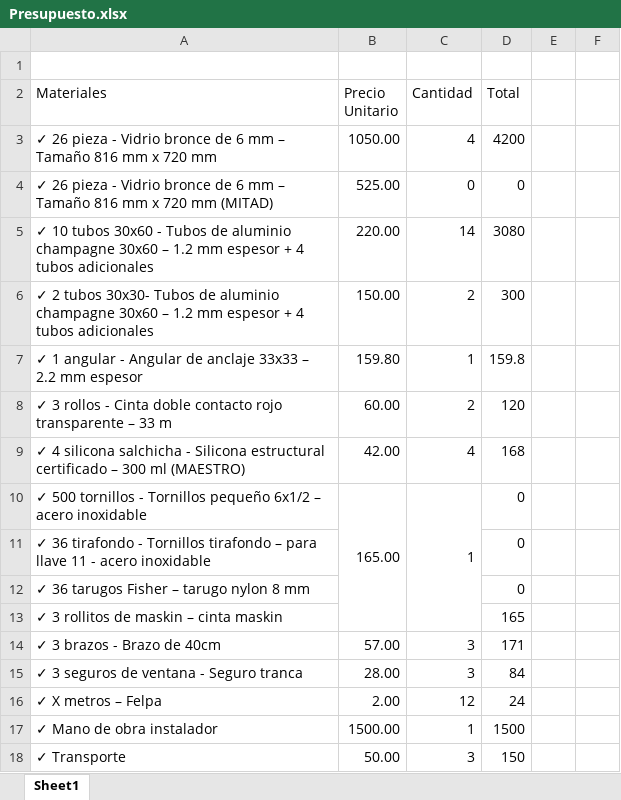
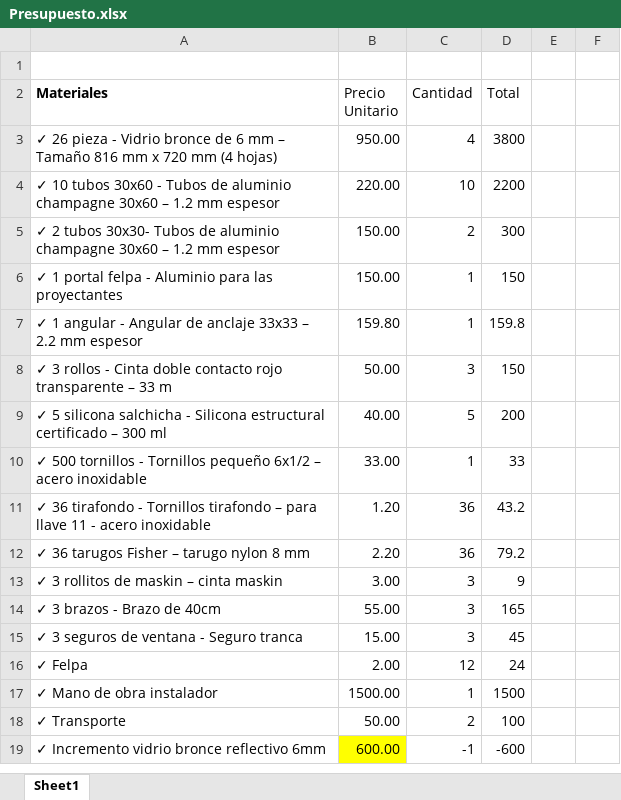
Before and after one commit to cruz-victor/sketchup-mix, an Excel workbook: glass skin of house/Presupuesto.xlsx, sheet Sheet1, drawn as a sheet; only a part is shown; values as stored, in another font and other column widths than the file's, no borders; removed rows and columns are numbered as before the commit, all else as after; the diff covers the shown part only; the diff names each change by its address in the sheet, - before the commit and + after, or states it on an @@ line.

Commit message:
first commit

```diff
--- a/glass skin of house/Presupuesto.xlsx (sheet Sheet1)
+++ b/glass skin of house/Presupuesto.xlsx (sheet Sheet1)
-A2 bold: off
+A2 bold: on
-row 3: ✓ 26 pieza - Vidrio bronce de 6 mm – Tamaño 816 mm x 720 mm | 1050.00 | 4 | 4200
-row 4: ✓ 26 pieza - Vidrio bronce de 6 mm – Tamaño 816 mm x 720 mm (MITAD) | 525.00 | 0 | 0
-row 5: ✓ 10 tubos 30x60 - Tubos de aluminio champagne 30x60 – 1.2 mm espesor + 4 tubos adicionales | 220.00 | 14 | 3080
+row 3: ✓ 26 pieza - Vidrio bronce de 6 mm – Tamaño 816 mm x 720 mm (4 hojas) | 950.00 | 4 | 3800
+row 4: ✓ 10 tubos 30x60 - Tubos de aluminio champagne 30x60 – 1.2 mm espesor | 220.00 | 10 | 2200
-A5 (Materiales): …mm espesor + 4 tubos adicionales
+A5 (Materiales): …mm espesor
+row 6: ✓ 1 portal felpa - Aluminio para las proyectantes | 150.00 | 1 | 150
-B8 (Precio Unitario): 60.00
+B8 (Precio Unitario): 50.00
-C8 (Cantidad): 2
+C8 (Cantidad): 3
-D8 (Total): 120
+D8 (Total): 150
-row 9: ✓ 4 silicona salchicha - Silicona estructural certificado – 300 ml (MAESTRO) | 42.00 | 4 | 168
+row 9: ✓ 5 silicona salchicha - Silicona estructural certificado – 300 ml | 40.00 | 5 | 200
-B10 (Precio Unitario): 165.00
+B10 (Precio Unitario): 33.00
-B10:B13 merged
-C10:C13 merged
-D10 (Total): 0
+D10 (Total): 33
-B11 (Precio Unitario): (empty)
+B11 (Precio Unitario): 1.20
-C11:C12 (Cantidad): (empty)
+C11:C12 (Cantidad): 36
-D11 (Total): 0
+D11 (Total): 43.2
-B12 (Precio Unitario): (empty)
+B12 (Precio Unitario): 2.20
-D12 (Total): 0
+D12 (Total): 79.2
-B13 (Precio Unitario): (empty)
+B13 (Precio Unitario): 3.00
-C13 (Cantidad): (empty)
+C13 (Cantidad): 3
-D13 (Total): 165
+D13 (Total): 9
-B14 (Precio Unitario): 57.00
+B14 (Precio Unitario): 55.00
-D14 (Total): 171
+D14 (Total): 165
-B15 (Precio Unitario): 28.00
+B15 (Precio Unitario): 15.00
-D15 (Total): 84
+D15 (Total): 45
-A16 (Materiales): ✓ X metros – Felpa
+A16 (Materiales): ✓ Felpa
-C18 (Cantidad): 3
+C18 (Cantidad): 2
-D18 (Total): 150
+D18 (Total): 100
+row 19: ✓ Incremento vidrio bronce reflectivo 6mm | 600.00 | -1 | -600
```
Also changed, not shown: 10 added rows and 1 edited cell elsewhere in this sheet, formulas that keep their value.
